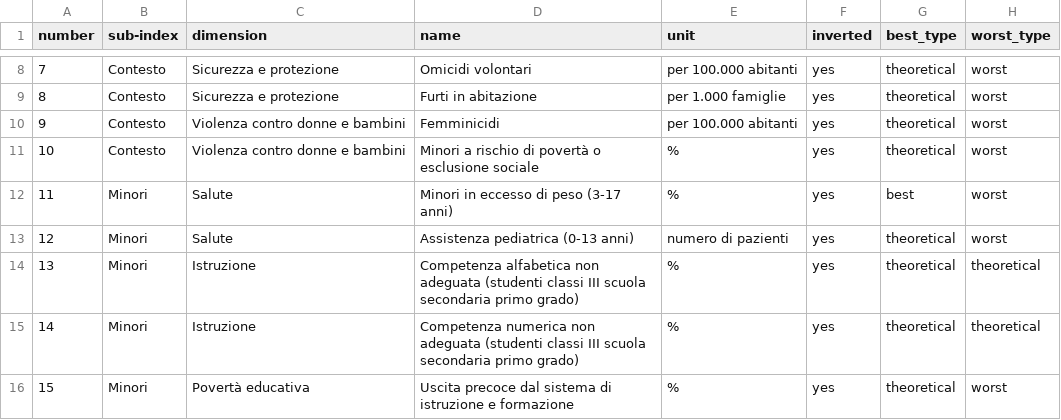
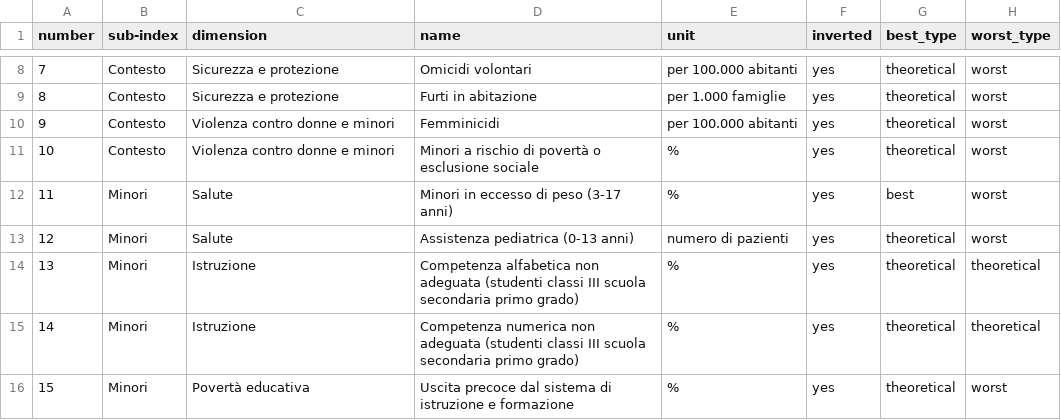
Before and after one commit to aripiz/weworld-indexitalia, a CSV file: data/weworld-indexitalia-2025_metadata.csv, drawn as a sheet; only a part is shown, gaps mark what is left out; the diff names each change by its address in the sheet, - before the commit and + after, or states it on an @@ line.

```diff
--- a/data/weworld-indexitalia-2025_metadata.csv
+++ b/data/weworld-indexitalia-2025_metadata.csv
-C10:C11 (dimension): Violenza contro donne e bambini
+C10:C11 (dimension): Violenza contro donne e minori
```
Also changed, not shown: 11 other files.
